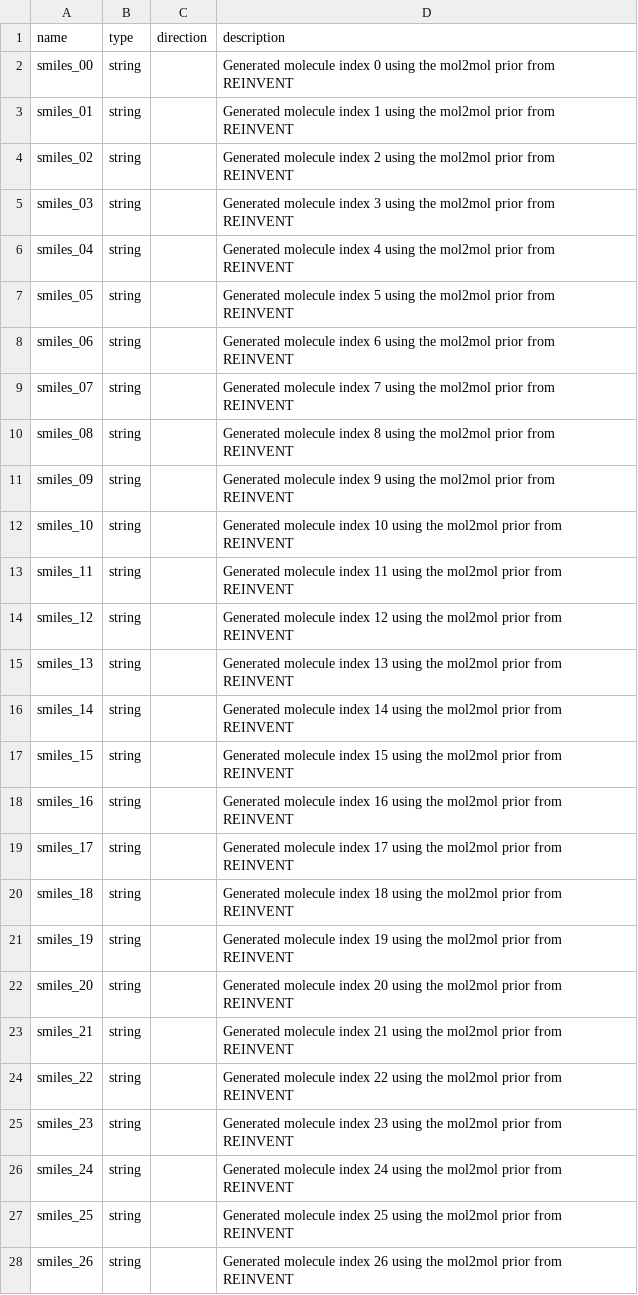
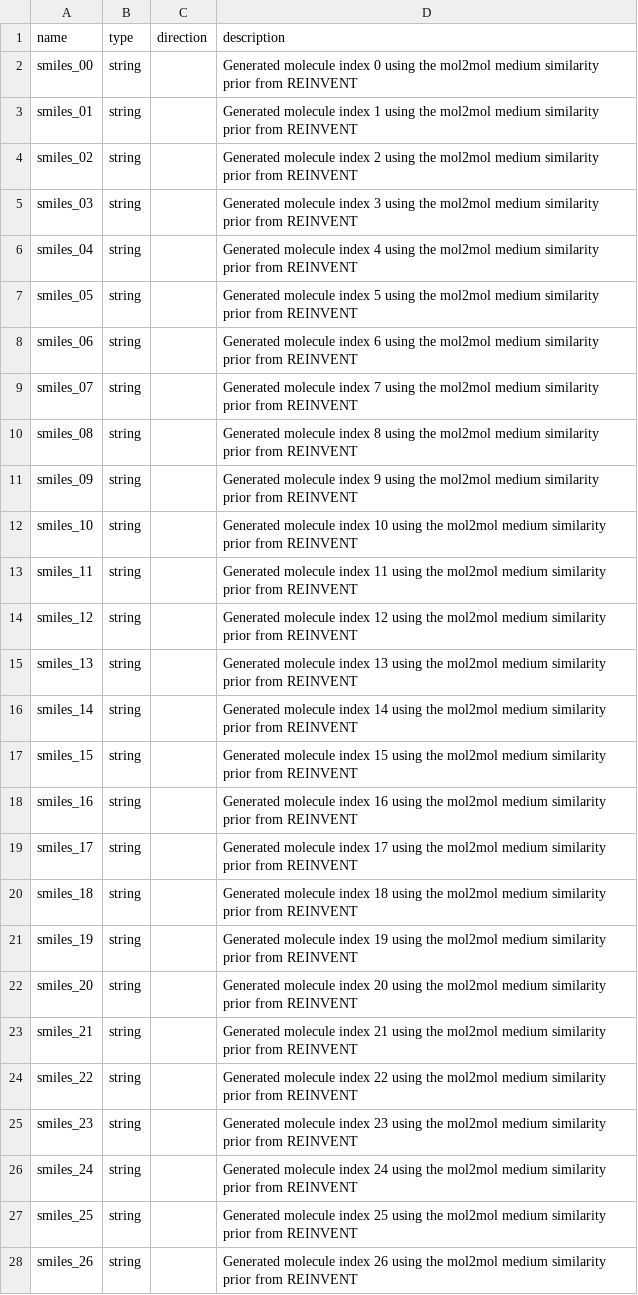
Before and after one commit to ersilia-os/eos694w, a CSV file: model/framework/columns/run_columns.csv, drawn as a sheet; only a part is shown; the diff covers the shown part only.

Commit message:
improved description

```diff
--- a/model/framework/columns/run_columns.csv
+++ b/model/framework/columns/run_columns.csv
@@ -1,28 +1,28 @@
 name,type,direction,description
-smiles_00,string,,Generated molecule index 0 using the mol2mol prior from REINVENT
-smiles_01,string,,Generated molecule index 1 using the mol2mol prior from REINVENT
-smiles_02,string,,Generated molecule index 2 using the mol2mol prior from REINVENT
-smiles_03,string,,Generated molecule index 3 using the mol2mol prior from REINVENT
-smiles_04,string,,Generated molecule index 4 using the mol2mol prior from REINVENT
-smiles_05,string,,Generated molecule index 5 using the mol2mol prior from REINVENT
-smiles_06,string,,Generated molecule index 6 using the mol2mol prior from REINVENT
-smiles_07,string,,Generated molecule index 7 using the mol2mol prior from REINVENT
-smiles_08,string,,Generated molecule index 8 using the mol2mol prior from REINVENT
-smiles_09,string,,Generated molecule index 9 using the mol2mol prior from REINVENT
-smiles_10,string,,Generated molecule index 10 using the mol2mol prior from REINVENT
-smiles_11,string,,Generated molecule index 11 using the mol2mol prior from REINVENT
-smiles_12,string,,Generated molecule index 12 using the mol2mol prior from REINVENT
-smiles_13,string,,Generated molecule index 13 using the mol2mol prior from REINVENT
-smiles_14,string,,Generated molecule index 14 using the mol2mol prior from REINVENT
-smiles_15,string,,Generated molecule index 15 using the mol2mol prior from REINVENT
-smiles_16,string,,Generated molecule index 16 using the mol2mol prior from REINVENT
-smiles_17,string,,Generated molecule index 17 using the mol2mol prior from REINVENT
-smiles_18,string,,Generated molecule index 18 using the mol2mol prior from REINVENT
-smiles_19,string,,Generated molecule index 19 using the mol2mol prior from REINVENT
-smiles_20,string,,Generated molecule index 20 using the mol2mol prior from REINVENT
-smiles_21,string,,Generated molecule index 21 using the mol2mol prior from REINVENT
-smiles_22,string,,Generated molecule index 22 using the mol2mol prior from REINVENT
-smiles_23,string,,Generated molecule index 23 using the mol2mol prior from REINVENT
-smiles_24,string,,Generated molecule index 24 using the mol2mol prior from REINVENT
-smiles_25,string,,Generated molecule index 25 using the mol2mol prior from REINVENT
-smiles_26,string,,Generated molecule index 26 using the mol2mol prior from REINVENT
+smiles_00,string,,Generated molecule index 0 using the mol2mol medium similarity prior from REINVENT
+smiles_01,string,,Generated molecule index 1 using the mol2mol medium similarity prior from REINVENT
+smiles_02,string,,Generated molecule index 2 using the mol2mol medium similarity prior from REINVENT
+smiles_03,string,,Generated molecule index 3 using the mol2mol medium similarity prior from REINVENT
+smiles_04,string,,Generated molecule index 4 using the mol2mol medium similarity prior from REINVENT
+smiles_05,string,,Generated molecule index 5 using the mol2mol medium similarity prior from REINVENT
+smiles_06,string,,Generated molecule index 6 using the mol2mol medium similarity prior from REINVENT
+smiles_07,string,,Generated molecule index 7 using the mol2mol medium similarity prior from REINVENT
+smiles_08,string,,Generated molecule index 8 using the mol2mol medium similarity prior from REINVENT
+smiles_09,string,,Generated molecule index 9 using the mol2mol medium similarity prior from REINVENT
+smiles_10,string,,Generated molecule index 10 using the mol2mol medium similarity prior from REINVENT
+smiles_11,string,,Generated molecule index 11 using the mol2mol medium similarity prior from REINVENT
+smiles_12,string,,Generated molecule index 12 using the mol2mol medium similarity prior from REINVENT
+smiles_13,string,,Generated molecule index 13 using the mol2mol medium similarity prior from REINVENT
+smiles_14,string,,Generated molecule index 14 using the mol2mol medium similarity prior from REINVENT
+smiles_15,string,,Generated molecule index 15 using the mol2mol medium similarity prior from REINVENT
+smiles_16,string,,Generated molecule index 16 using the mol2mol medium similarity prior from REINVENT
+smiles_17,string,,Generated molecule index 17 using the mol2mol medium similarity prior from REINVENT
+smiles_18,string,,Generated molecule index 18 using the mol2mol medium similarity prior from REINVENT
+smiles_19,string,,Generated molecule index 19 using the mol2mol medium similarity prior from REINVENT
+smiles_20,string,,Generated molecule index 20 using the mol2mol medium similarity prior from REINVENT
+smiles_21,string,,Generated molecule index 21 using the mol2mol medium similarity prior from REINVENT
+smiles_22,string,,Generated molecule index 22 using the mol2mol medium similarity prior from REINVENT
+smiles_23,string,,Generated molecule index 23 using the mol2mol medium similarity prior from REINVENT
+smiles_24,string,,Generated molecule index 24 using the mol2mol medium similarity prior from REINVENT
+smiles_25,string,,Generated molecule index 25 using the mol2mol medium similarity prior from REINVENT
+smiles_26,string,,Generated molecule index 26 using the mol2mol medium similarity prior from REINVENT
```
Also changed, not shown: 73 edited cells elsewhere in this file.
